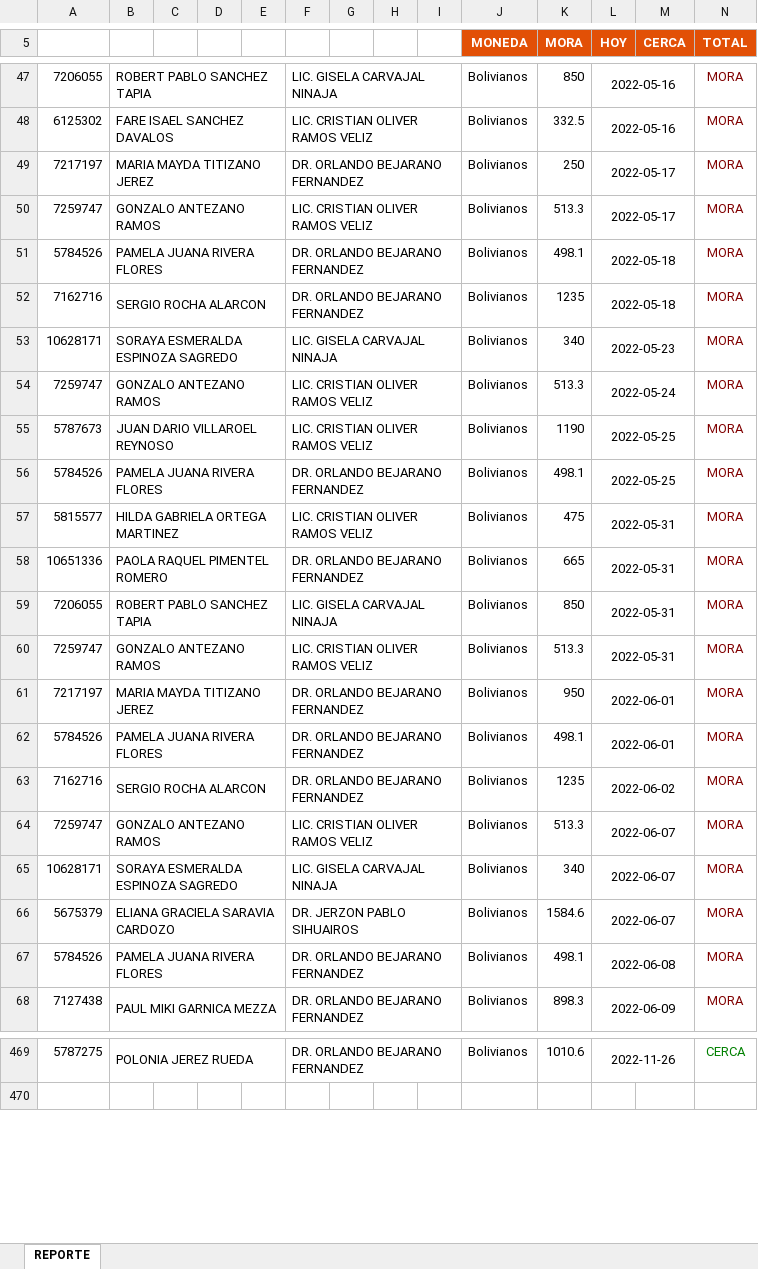
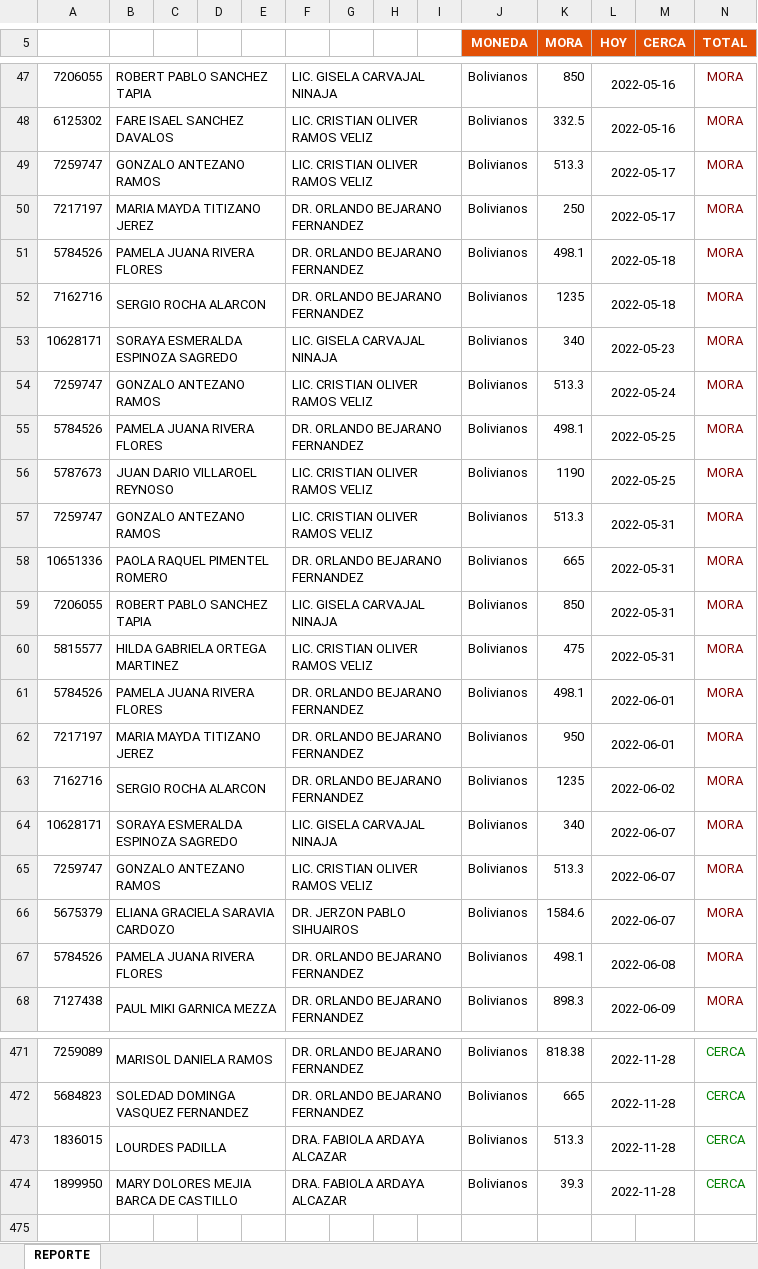
Before and after one commit to CodeGus88/CI-COBRANZA2, an Excel workbook: public/week_data.xlsx, sheet REPORTE, drawn as a sheet; only a part is shown, gaps mark what is left out; values as stored, in another font and other column widths than the file's, no borders; charts and pictures not drawn; addresses are those after the commit; the diff covers the shown part only; the diff names each change by its address in the sheet, - before the commit and + after, or states it on an @@ line.

```diff
--- a/public/week_data.xlsx (sheet REPORTE)
+++ b/public/week_data.xlsx (sheet REPORTE)
@@ row 50 moved to row 49: 7259747 @@
@@ row 56 moved to row 55: 5784526 @@
@@ row 60 moved to row 57: 7259747 @@
@@ row 57 moved to row 60: 5815577 @@
@@ row 62 moved to row 61: 5784526 @@
@@ row 65 moved to row 64: 10628171 @@
-A471: 5787275
+A471: 7259089
-B471: POLONIA JEREZ RUEDA
+B471: MARISOL DANIELA RAMOS
-K471 (MORA): 1010.6
+K471 (MORA): 818.38
-L471 (HOY): 2022-11-26
+L471 (HOY): 2022-11-28
+row 472: 5684823 | SOLEDAD DOMINGA VASQUEZ FERNANDEZ |  |  |  | DR. ORLANDO BEJARANO FERNANDEZ |  |  |  | Bolivianos | 665 | 2022-11-28 |  | CERCA
+row 473: 1836015 | LOURDES PADILLA |  |  |  | DRA. FABIOLA ARDAYA ALCAZAR |  |  |  | Bolivianos | 513.3 | 2022-11-28 |  | CERCA
+row 474: 1899950 | MARY DOLORES MEJIA BARCA DE CASTILLO |  |  |  | DRA. FABIOLA ARDAYA ALCAZAR |  |  |  | Bolivianos | 39.3 | 2022-11-28 |  | CERCA
```
Also changed, not shown: 10 added rows, 8 removed rows, 150 moved rows, 8 edited cells and cell formats elsewhere in this sheet, charts or pictures, 54 other files.
